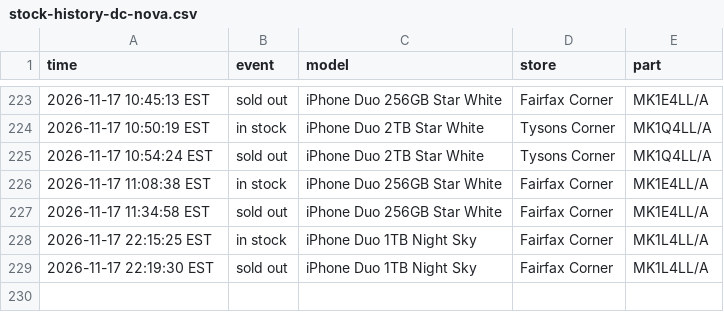
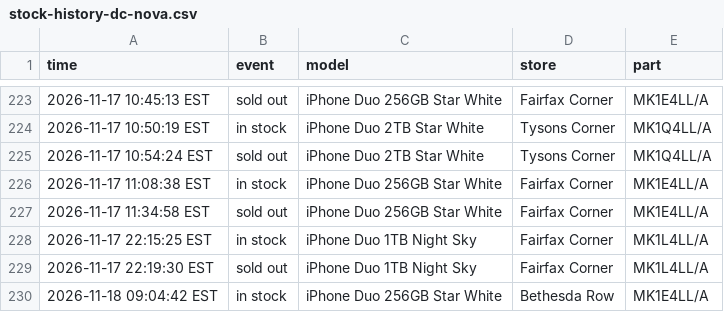
Before and after one commit to abkicks516/iphone-duo-monitor, a CSV file: stock-history-dc-nova.csv, drawn as a sheet; only a part is shown, gaps mark what is left out.

Commit message:
Stock history: 1 in, 0 out

```diff
--- a/stock-history-dc-nova.csv
+++ b/stock-history-dc-nova.csv
@@ -229 +229,2 @@ time,event,model,store,part
 2026-11-17 22:19:30 EST,sold out,iPhone Duo 1TB Night Sky,Fairfax Corner,MK1L4LL/A
+2026-11-18 09:04:42 EST,in stock,iPhone Duo 256GB Star White,Bethesda Row,MK1E4LL/A
```
